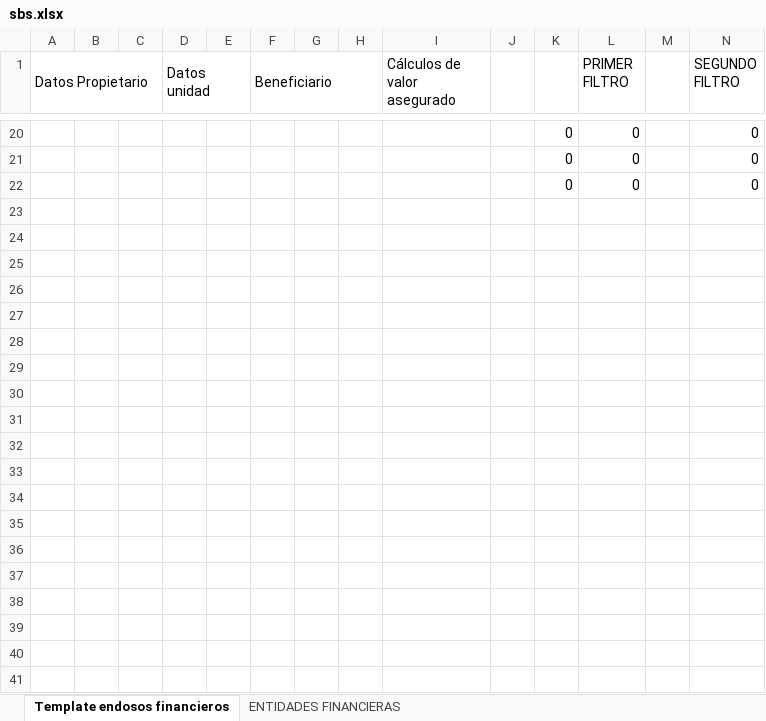
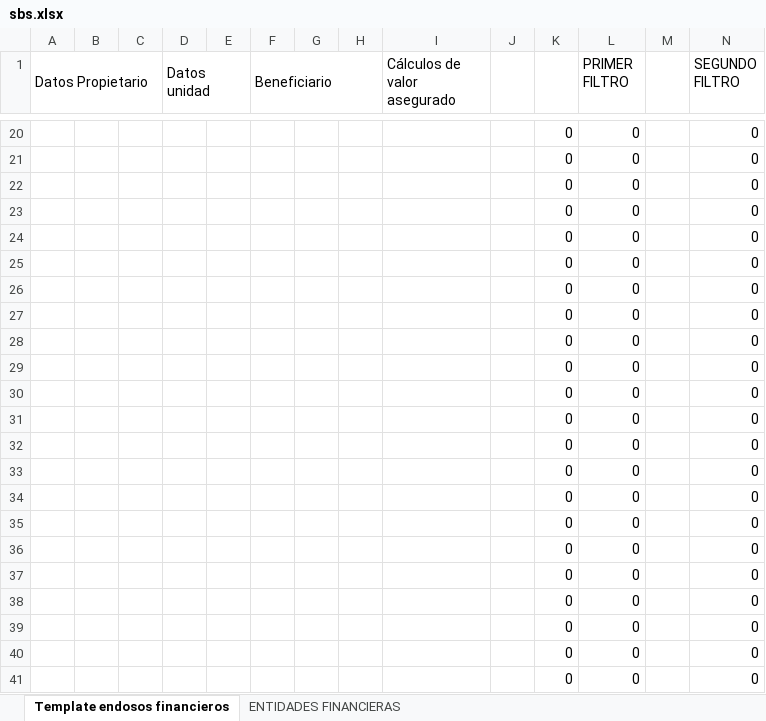
Before and after one commit to alezcano02/crm-cuantico, an Excel workbook: lib/plantillas-aseguradoras/sbs.xlsx, sheet Template endosos financieros, drawn as a sheet; only a part is shown, gaps mark what is left out; values as stored, in another font and other column widths than the file's, no borders; rows hold the shown columns only; the diff covers the shown part only; the diff names each change by its address in the sheet, - before the commit and + after, or states it on an @@ line.

```diff
--- a/lib/plantillas-aseguradoras/sbs.xlsx (sheet Template endosos financieros)
+++ b/lib/plantillas-aseguradoras/sbs.xlsx (sheet Template endosos financieros)
+row 23:  |  |  |  |  |  |  |  |  |  | 0 | 0 |  | 0
+row 24:  |  |  |  |  |  |  |  |  |  | 0 | 0 |  | 0
+row 25:  |  |  |  |  |  |  |  |  |  | 0 | 0 |  | 0
+row 26:  |  |  |  |  |  |  |  |  |  | 0 | 0 |  | 0
+row 27:  |  |  |  |  |  |  |  |  |  | 0 | 0 |  | 0
+row 28:  |  |  |  |  |  |  |  |  |  | 0 | 0 |  | 0
+row 29:  |  |  |  |  |  |  |  |  |  | 0 | 0 |  | 0
+row 30:  |  |  |  |  |  |  |  |  |  | 0 | 0 |  | 0
+row 31:  |  |  |  |  |  |  |  |  |  | 0 | 0 |  | 0
+row 32:  |  |  |  |  |  |  |  |  |  | 0 | 0 |  | 0
+row 33:  |  |  |  |  |  |  |  |  |  | 0 | 0 |  | 0
+row 34:  |  |  |  |  |  |  |  |  |  | 0 | 0 |  | 0
+row 35:  |  |  |  |  |  |  |  |  |  | 0 | 0 |  | 0
+row 36:  |  |  |  |  |  |  |  |  |  | 0 | 0 |  | 0
+row 37:  |  |  |  |  |  |  |  |  |  | 0 | 0 |  | 0
+row 38:  |  |  |  |  |  |  |  |  |  | 0 | 0 |  | 0
+row 39:  |  |  |  |  |  |  |  |  |  | 0 | 0 |  | 0
+row 40:  |  |  |  |  |  |  |  |  |  | 0 | 0 |  | 0
+row 41:  |  |  |  |  |  |  |  |  |  | 0 | 0 |  | 0
```
Also changed, not shown: 21 added rows elsewhere in this sheet, lib/plantillas-aseguradoras/axa-colpatria.xlsx, lib/plantillas-aseguradoras/previsora.xlsx, 13 other files.
